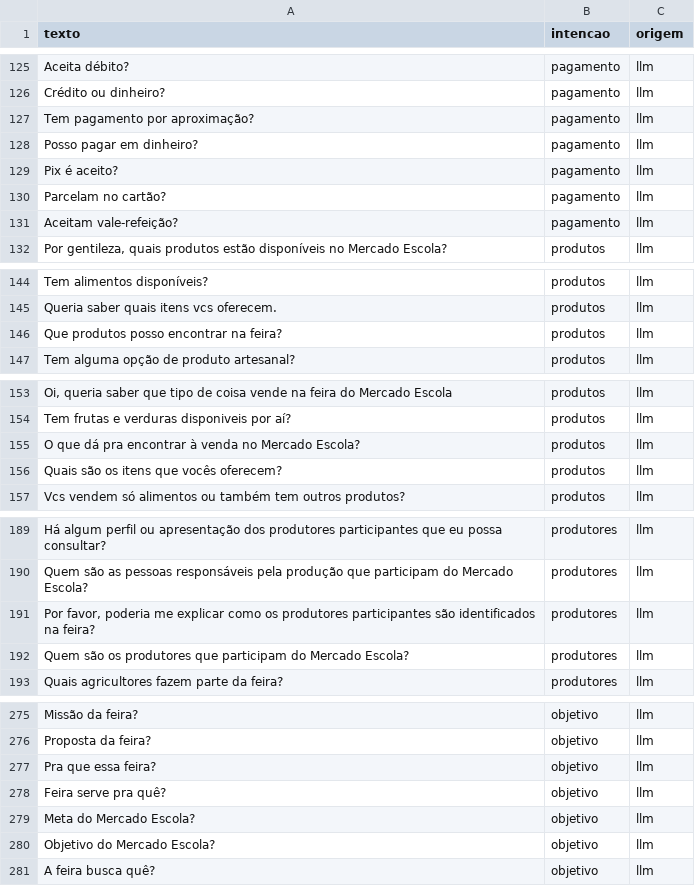
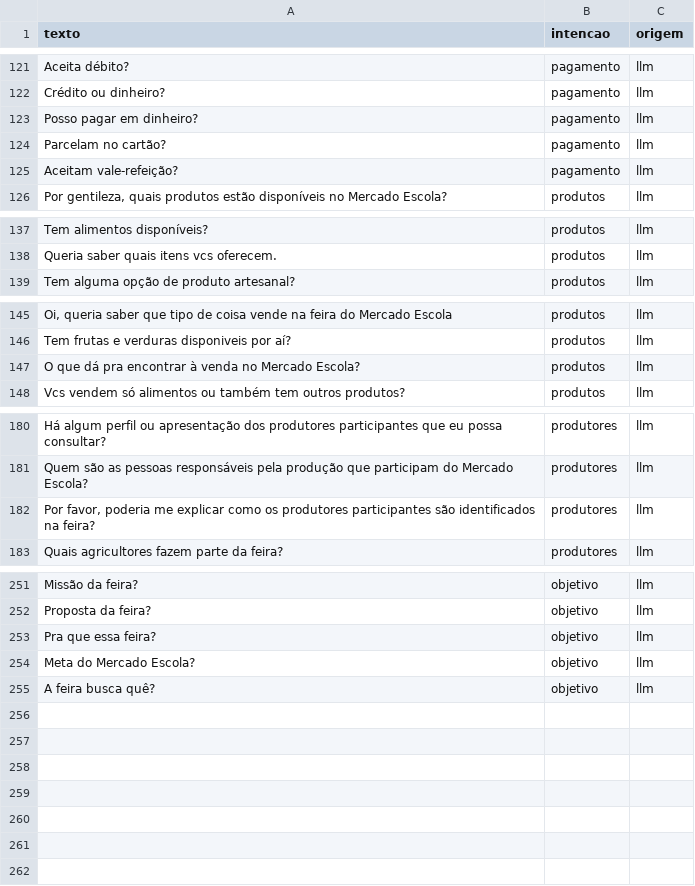
Before and after one commit to AbelardoOk/Chatbot-mercado-escola, a CSV file: dados/gerados_llm.csv, drawn as a sheet; only a part is shown, gaps mark what is left out; the diff covers the shown part only.

```diff
--- a/dados/gerados_llm.csv
+++ b/dados/gerados_llm.csv
@@ -126,5 +122,3 @@ Aceita débito?,pagamento,llm
 Crédito ou dinheiro?,pagamento,llm
-Tem pagamento por aproximação?,pagamento,llm
 Posso pagar em dinheiro?,pagamento,llm
-Pix é aceito?,pagamento,llm
 Parcelam no cartão?,pagamento,llm
@@ -145,3 +138,2 @@ Tem alimentos disponíveis?,produtos,llm
 Queria saber quais itens vcs oferecem.,produtos,llm
-Que produtos posso encontrar na feira?,produtos,llm
 Tem alguma opção de produto artesanal?,produtos,llm
@@ -155,3 +147,2 @@ Tem frutas e verduras disponiveis por aí?,produtos,llm
 O que dá pra encontrar à venda no Mercado Escola?,produtos,llm
-Quais são os itens que vocês oferecem?,produtos,llm
 Vcs vendem só alimentos ou também tem outros produtos?,produtos,llm
@@ -191,3 +182,2 @@ Quem são as pessoas responsáveis pela produção que participam do Mercado Esc
 "Por favor, poderia me explicar como os produtores participantes são identificados na feira?",produtores,llm
-Quem são os produtores que participam do Mercado Escola?,produtores,llm
 Quais agricultores fazem parte da feira?,produtores,llm
@@ -277,5 +253,3 @@ Proposta da feira?,objetivo,llm
 Pra que essa feira?,objetivo,llm
-Feira serve pra quê?,objetivo,llm
 Meta do Mercado Escola?,objetivo,llm
-Objetivo do Mercado Escola?,objetivo,llm
 A feira busca quê?,objetivo,llm
```
Also changed, not shown: 19 removed rows and 4 edited cells elsewhere in this file, dados/treino.csv, 1 other file.
